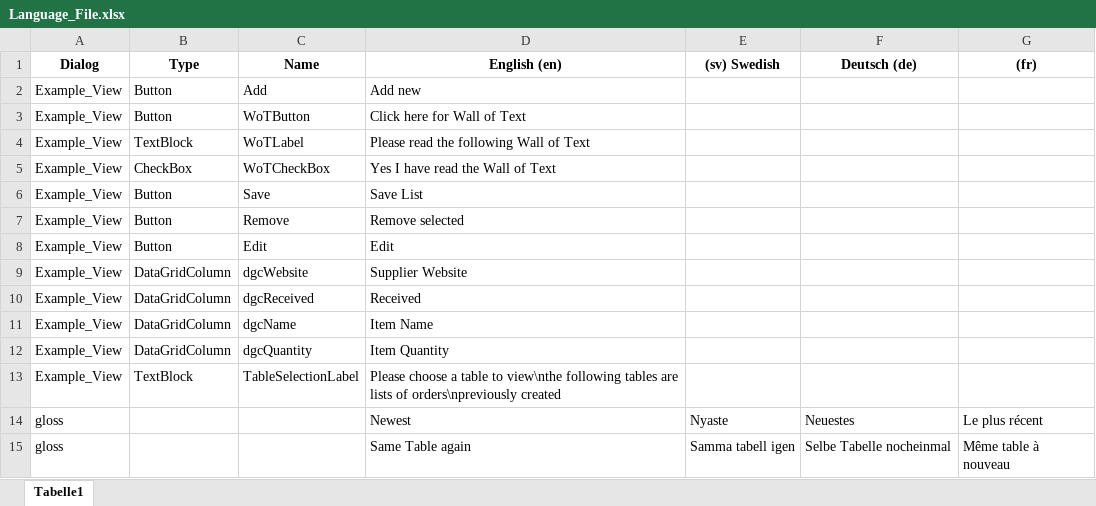
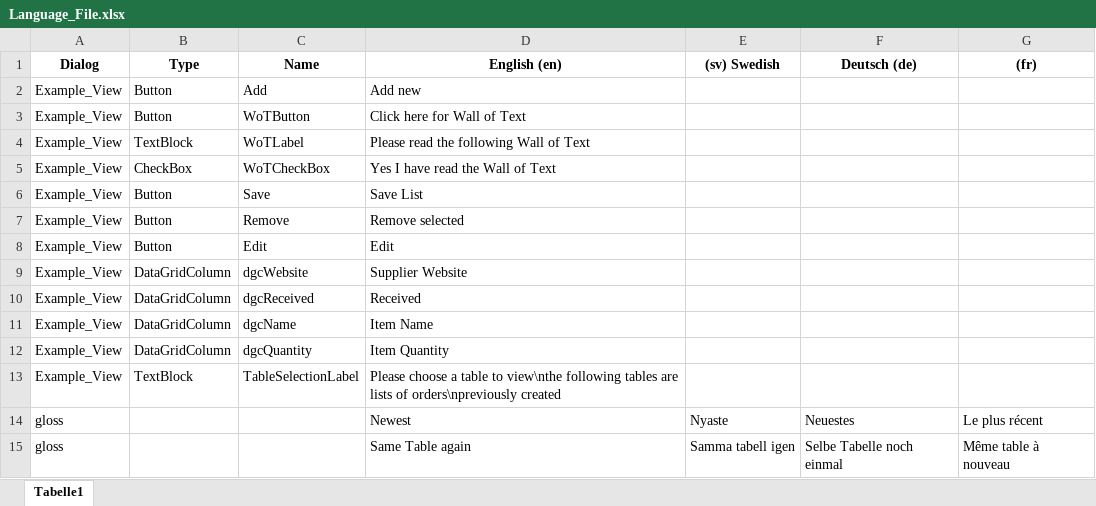
Before and after one commit to msg-systems/WPF-GUI-Localizer, an Excel workbook: WPF-GUI-Localizer/Example_Excel/Resource/Language_File.xlsx, sheet Tabelle1, drawn as a sheet; values as stored, in another font and other column widths than the file's, no borders; the diff names each change by its address in the sheet, - before the commit and + after, or states it on an @@ line.

Commit message:
Small corrections to Example Projects

```diff
--- a/WPF-GUI-Localizer/Example_Excel/Resource/Language_File.xlsx (sheet Tabelle1)
+++ b/WPF-GUI-Localizer/Example_Excel/Resource/Language_File.xlsx (sheet Tabelle1)
-F15 (Deutsch (de)): Selbe Tabelle nocheinmal
+F15 (Deutsch (de)): Selbe Tabelle noch einmal
```
Also changed, not shown: 1 other file.
